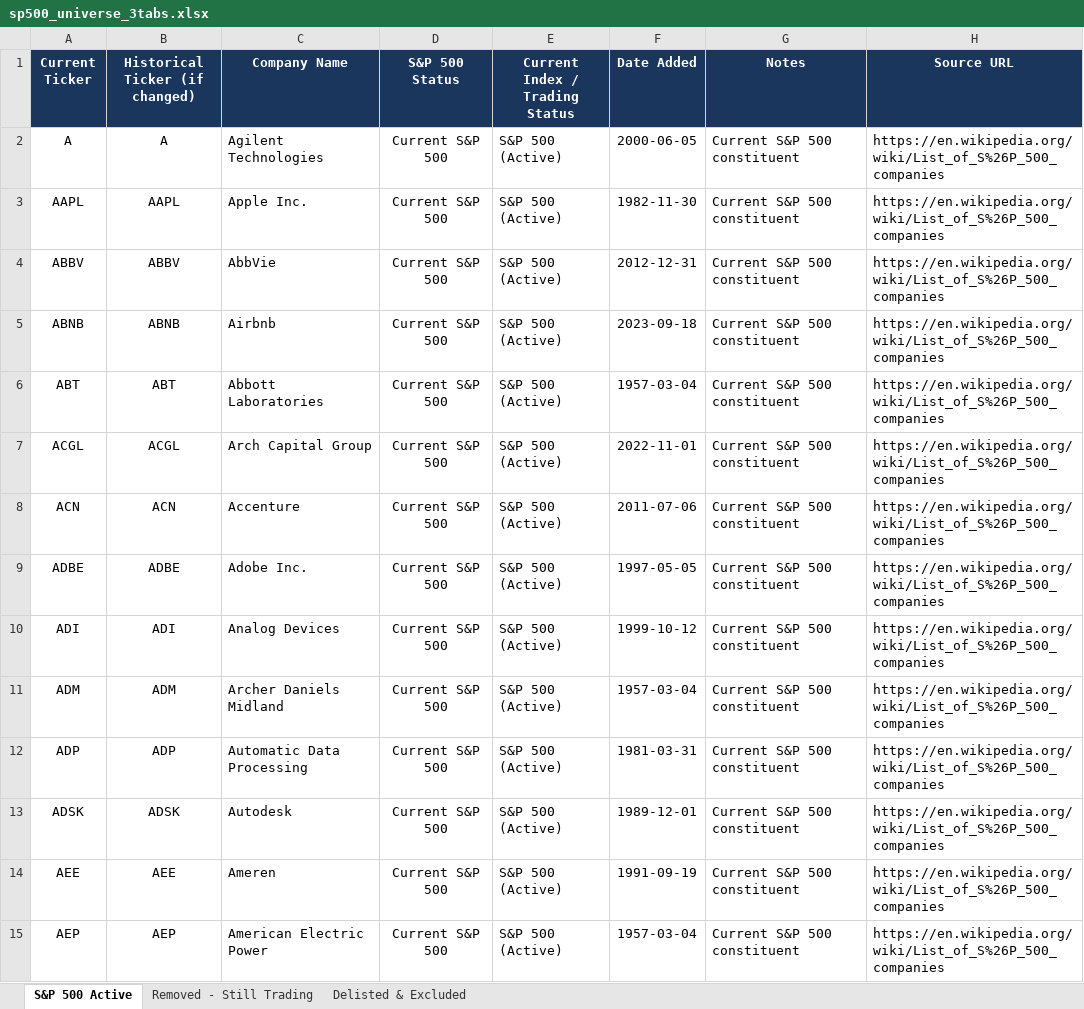
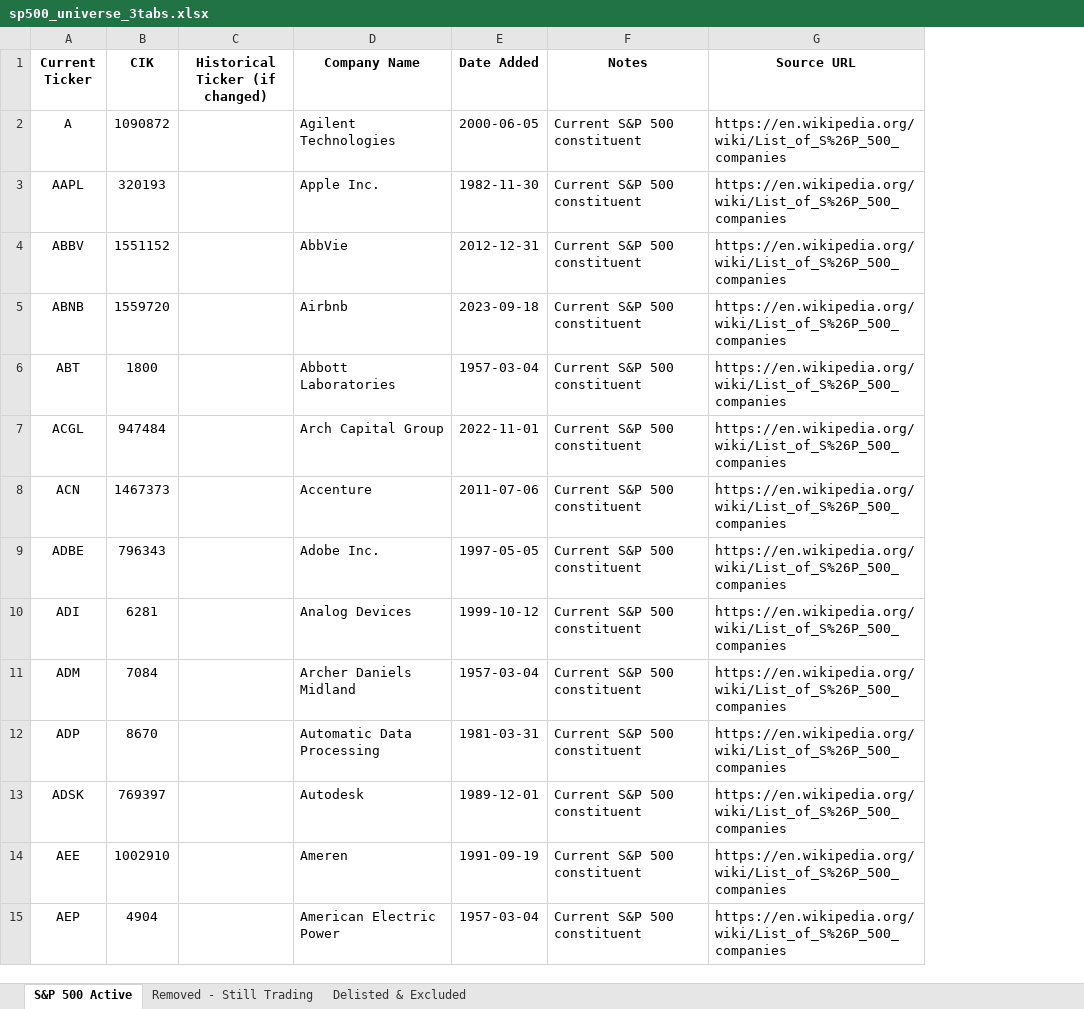
Before and after one commit to frankliuao/thetadata_options, an Excel workbook: config/sp500_universe_3tabs.xlsx, sheet S&P 500 Active, drawn as a sheet; only a part is shown; values as stored, in another font and other column widths than the file's, no borders; table styles not drawn; removed rows and columns are numbered as before the commit, all else as after; the diff covers the shown part only; the diff names each change by its address in the sheet, - before the commit and + after, or states it on an @@ line.

Commit message:
feat(pipeline): reconcile S&P 500 599 universe, backfill derived columns, enforce max_dte=150, and sync to Google Drive

```diff
--- a/config/sp500_universe_3tabs.xlsx (sheet S&P 500 Active)
+++ b/config/sp500_universe_3tabs.xlsx (sheet S&P 500 Active)
+column B (CIK), rows 2-15: 1090872 | 320193 | 1551152 | 1559720 | 1800 | 947484 | 1467373 | 796343 | 6281 | 7084 | 8670 | 769397 | 1002910 | 4904
-column D (S&P 500 Status), rows 2-15: all Current S&P 500
-column E (Current Index / Trading Status), rows 2-15: all S&P 500 (Active)
@@ A1 fill: #1B365D → none, text colour: #FFFFFF → black @@
@@ C1:D1 fill: #1B365D → none, text colour: #FFFFFF → black @@
@@ E1:G1 fill: #1B365D → none, text colour: #FFFFFF → black @@
-C2 (Historical Ticker (if changed)): A
+C2 (Historical Ticker (if changed)): (empty)
-C3 (Historical Ticker (if changed)): AAPL
+C3 (Historical Ticker (if changed)): (empty)
-C4 (Historical Ticker (if changed)): ABBV
+C4 (Historical Ticker (if changed)): (empty)
-C5 (Historical Ticker (if changed)): ABNB
+C5 (Historical Ticker (if changed)): (empty)
-C6 (Historical Ticker (if changed)): ABT
+C6 (Historical Ticker (if changed)): (empty)
-C7 (Historical Ticker (if changed)): ACGL
+C7 (Historical Ticker (if changed)): (empty)
-C8 (Historical Ticker (if changed)): ACN
+C8 (Historical Ticker (if changed)): (empty)
-C9 (Historical Ticker (if changed)): ADBE
+C9 (Historical Ticker (if changed)): (empty)
-C10 (Historical Ticker (if changed)): ADI
+C10 (Historical Ticker (if changed)): (empty)
-C11 (Historical Ticker (if changed)): ADM
+C11 (Historical Ticker (if changed)): (empty)
-C12 (Historical Ticker (if changed)): ADP
+C12 (Historical Ticker (if changed)): (empty)
-C13 (Historical Ticker (if changed)): ADSK
+C13 (Historical Ticker (if changed)): (empty)
-C14 (Historical Ticker (if changed)): AEE
+C14 (Historical Ticker (if changed)): (empty)
-C15 (Historical Ticker (if changed)): AEP
+C15 (Historical Ticker (if changed)): (empty)
```
Also changed, not shown: 467 edited cells elsewhere in this sheet, sheet Delisted & Excluded, sheet Removed - Still Trading, 15 other files.
